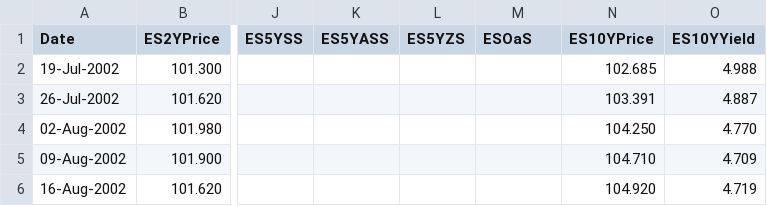
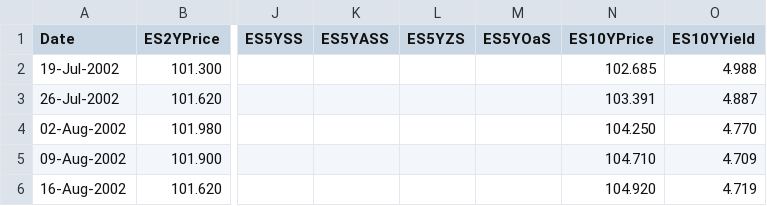
Before and after one commit to franmmd/TFM, a CSV file: TFM.csv, drawn as a sheet; only a part is shown, gaps mark what is left out; the diff names each change by its address in the sheet, - before the commit and + after, or states it on an @@ line.

Commit message:
Add files via upload

```diff
--- a/TFM.csv
+++ b/TFM.csv
-M1: ESOaS
+M1: ES5YOaS
```
